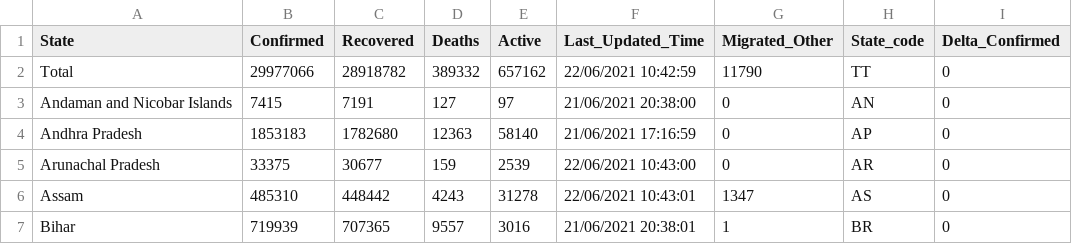
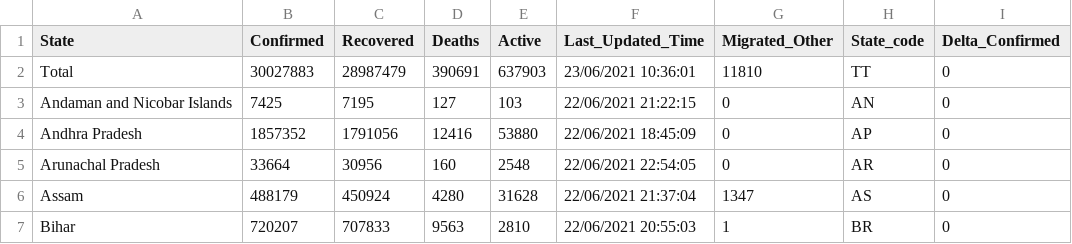
Before and after one commit to arya46/Covid-19-EDA, a CSV file: data/covidIN_state_wise.csv, drawn as a sheet; only a part is shown; the diff covers the shown part only; the diff names each change by its address in the sheet, - before the commit and + after, or states it on an @@ line.

```diff
--- a/data/covidIN_state_wise.csv
+++ b/data/covidIN_state_wise.csv
-B2 (Confirmed): 29977066
+B2 (Confirmed): 30027883
-C2 (Recovered): 28918782
+C2 (Recovered): 28987479
-D2 (Deaths): 389332
+D2 (Deaths): 390691
-E2 (Active): 657162
+E2 (Active): 637903
-F2 (Last_Updated_Time): 22/06/2021 10:42:59
+F2 (Last_Updated_Time): 23/06/2021 10:36:01
-G2 (Migrated_Other): 11790
+G2 (Migrated_Other): 11810
-B3 (Confirmed): 7415
+B3 (Confirmed): 7425
-C3 (Recovered): 7191
+C3 (Recovered): 7195
-E3 (Active): 97
+E3 (Active): 103
-F3 (Last_Updated_Time): 21/06/2021 20:38:00
+F3 (Last_Updated_Time): 22/06/2021 21:22:15
-B4 (Confirmed): 1853183
+B4 (Confirmed): 1857352
-C4 (Recovered): 1782680
+C4 (Recovered): 1791056
-D4 (Deaths): 12363
+D4 (Deaths): 12416
-E4 (Active): 58140
+E4 (Active): 53880
-F4 (Last_Updated_Time): 21/06/2021 17:16:59
+F4 (Last_Updated_Time): 22/06/2021 18:45:09
-B5 (Confirmed): 33375
+B5 (Confirmed): 33664
-C5 (Recovered): 30677
+C5 (Recovered): 30956
-D5 (Deaths): 159
+D5 (Deaths): 160
-E5 (Active): 2539
+E5 (Active): 2548
-F5 (Last_Updated_Time): 22/06/2021 10:43:00
+F5 (Last_Updated_Time): 22/06/2021 22:54:05
-B6 (Confirmed): 485310
+B6 (Confirmed): 488179
-C6 (Recovered): 448442
+C6 (Recovered): 450924
-D6 (Deaths): 4243
+D6 (Deaths): 4280
-E6 (Active): 31278
+E6 (Active): 31628
-F6 (Last_Updated_Time): 22/06/2021 10:43:01
+F6 (Last_Updated_Time): 22/06/2021 21:37:04
-B7 (Confirmed): 719939
+B7 (Confirmed): 720207
-C7 (Recovered): 707365
+C7 (Recovered): 707833
-D7 (Deaths): 9557
+D7 (Deaths): 9563
-E7 (Active): 3016
+E7 (Active): 2810
-F7 (Last_Updated_Time): 21/06/2021 20:38:01
+F7 (Last_Updated_Time): 22/06/2021 20:55:03
```
Also changed, not shown: 159 edited cells elsewhere in this file, data/covidIN_districtwise_current.csv, 2 other files.
